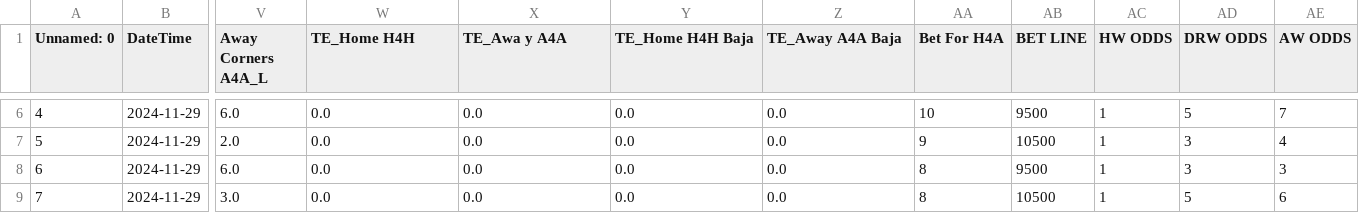
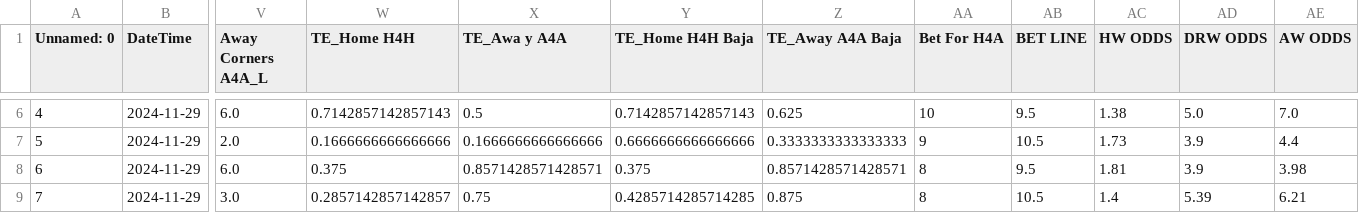
Before and after one commit to alejandro-rda/alejandro-rda.github.io, a CSV file: corners-fbdashboard/browser/assets/matches/data_20241129.csv, drawn as a sheet; only a part is shown, gaps mark what is left out; the diff covers the shown part only; the diff names each change by its address in the sheet, - before the commit and + after, or states it on an @@ line.

```diff
--- a/corners-fbdashboard/browser/assets/matches/data_20241129.csv
+++ b/corners-fbdashboard/browser/assets/matches/data_20241129.csv
-W6 (TE_Home H4H): 0.0
+W6 (TE_Home H4H): 0.7142857142857143
-X6 (TE_Awa y A4A): 0.0
+X6 (TE_Awa y A4A): 0.5
-Y6 (TE_Home H4H Baja): 0.0
+Y6 (TE_Home H4H Baja): 0.7142857142857143
-Z6 (TE_Away A4A Baja): 0.0
+Z6 (TE_Away A4A Baja): 0.625
-AB6 (BET LINE): 9500
+AB6 (BET LINE): 9.5
-AC6 (HW ODDS): 1
+AC6 (HW ODDS): 1.38
-AD6 (DRW ODDS): 5
+AD6 (DRW ODDS): 5.0
-AE6 (AW ODDS): 7
+AE6 (AW ODDS): 7.0
-W7 (TE_Home H4H): 0.0
+W7 (TE_Home H4H): 0.1666666666666666
-X7 (TE_Awa y A4A): 0.0
+X7 (TE_Awa y A4A): 0.1666666666666666
-Y7 (TE_Home H4H Baja): 0.0
+Y7 (TE_Home H4H Baja): 0.6666666666666666
-Z7 (TE_Away A4A Baja): 0.0
+Z7 (TE_Away A4A Baja): 0.3333333333333333
-AB7 (BET LINE): 10500
+AB7 (BET LINE): 10.5
-AC7 (HW ODDS): 1
+AC7 (HW ODDS): 1.73
-AD7:AD8 (DRW ODDS): 3
+AD7:AD8 (DRW ODDS): 3.9
-AE7 (AW ODDS): 4
+AE7 (AW ODDS): 4.4
-W8 (TE_Home H4H): 0.0
+W8 (TE_Home H4H): 0.375
-X8 (TE_Awa y A4A): 0.0
+X8 (TE_Awa y A4A): 0.8571428571428571
-Y8 (TE_Home H4H Baja): 0.0
+Y8 (TE_Home H4H Baja): 0.375
-Z8 (TE_Away A4A Baja): 0.0
+Z8 (TE_Away A4A Baja): 0.8571428571428571
-AB8 (BET LINE): 9500
+AB8 (BET LINE): 9.5
-AC8 (HW ODDS): 1
+AC8 (HW ODDS): 1.81
-AE8 (AW ODDS): 3
+AE8 (AW ODDS): 3.98
-W9 (TE_Home H4H): 0.0
+W9 (TE_Home H4H): 0.2857142857142857
-X9 (TE_Awa y A4A): 0.0
+X9 (TE_Awa y A4A): 0.75
-Y9 (TE_Home H4H Baja): 0.0
+Y9 (TE_Home H4H Baja): 0.4285714285714285
-Z9 (TE_Away A4A Baja): 0.0
+Z9 (TE_Away A4A Baja): 0.875
-AB9 (BET LINE): 10500
+AB9 (BET LINE): 10.5
-AC9 (HW ODDS): 1
+AC9 (HW ODDS): 1.4
-AD9 (DRW ODDS): 5
+AD9 (DRW ODDS): 5.39
-AE9 (AW ODDS): 6
+AE9 (AW ODDS): 6.21
```
Also changed, not shown: 126 edited cells elsewhere in this file, corners-fbdashboard/browser/assets/matches/data_20241130.csv, corners-fbdashboard/browser/assets/matches/data_20241201.csv, 2 other files.
